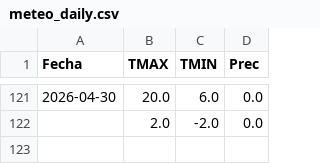
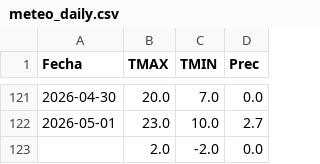
Before and after one commit to PREDWEEM/LOLIUM_LARTIGAU-2026, a CSV file: meteo_daily.csv, drawn as a sheet; only a part is shown, gaps mark what is left out; the diff covers the shown part only.

```diff
--- a/meteo_daily.csv
+++ b/meteo_daily.csv
@@ -121,2 +121,3 @@ Fecha,TMAX,TMIN,Prec
-2026-04-30,20.0,6.0,0.0
+2026-04-30,20.0,7.0,0.0
+2026-05-01,23.0,10.0,2.7
 ,2.0,-2.0,0.0
```
Also changed, not shown: 32 edited cells elsewhere in this file.
